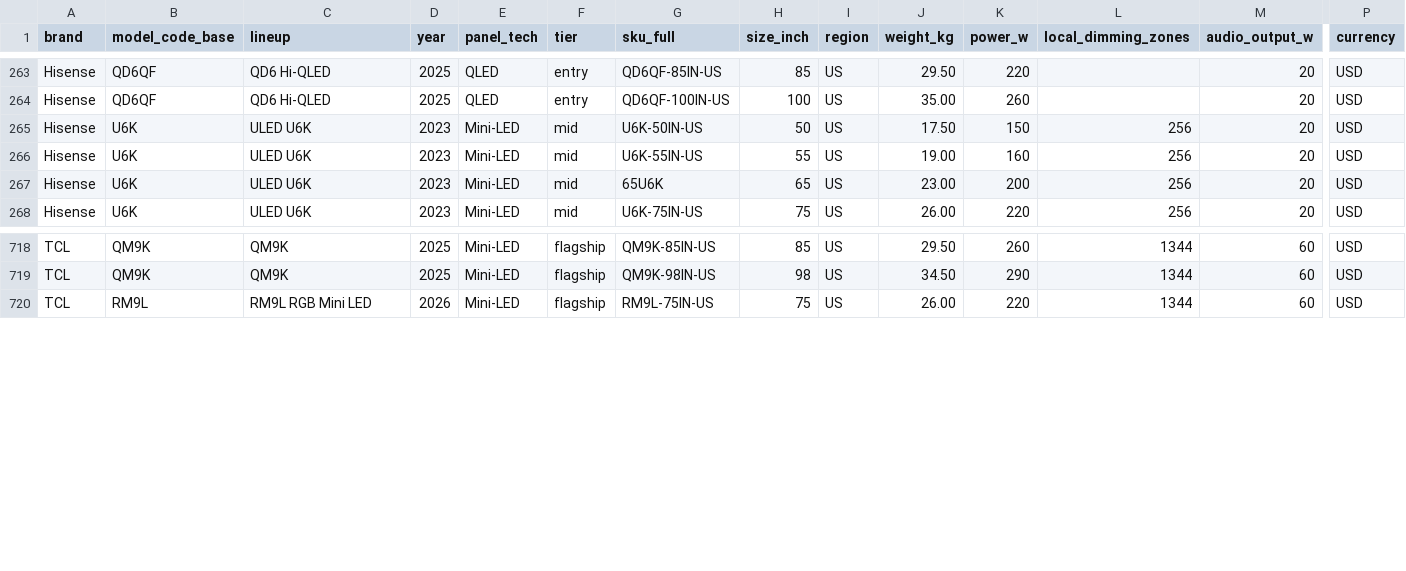
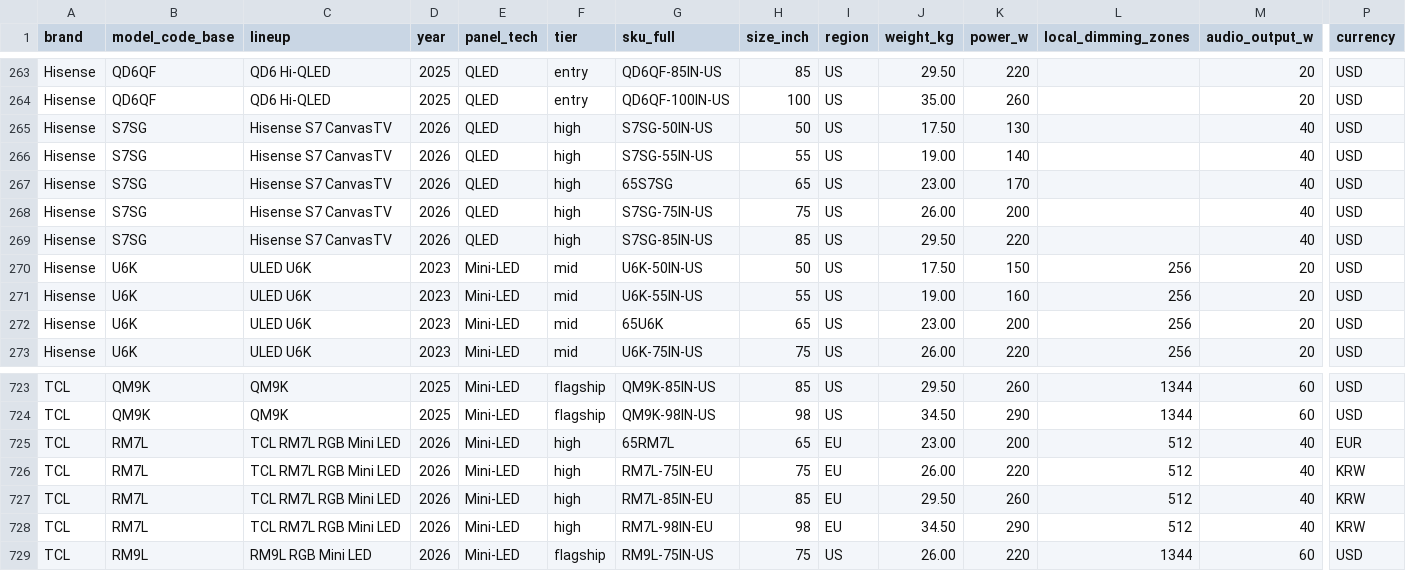
Before and after one commit to teleb98/TV_DB, a CSV file: data/exports/tvspec_variants.csv, drawn as a sheet; only a part is shown, gaps mark what is left out; rows hold the shown columns only; the diff names each change by its address in the sheet, - before the commit and + after, or states it on an @@ line.

```diff
--- a/data/exports/tvspec_variants.csv
+++ b/data/exports/tvspec_variants.csv
+row 265: Hisense | S7SG | Hisense S7 CanvasTV | 2026 | QLED | high | S7SG-50IN-US | 50 | US | 17.50 | 130 |  | 40 | USD
+row 266: Hisense | S7SG | Hisense S7 CanvasTV | 2026 | QLED | high | S7SG-55IN-US | 55 | US | 19.00 | 140 |  | 40 | USD
+row 267: Hisense | S7SG | Hisense S7 CanvasTV | 2026 | QLED | high | 65S7SG | 65 | US | 23.00 | 170 |  | 40 | USD
+row 268: Hisense | S7SG | Hisense S7 CanvasTV | 2026 | QLED | high | S7SG-75IN-US | 75 | US | 26.00 | 200 |  | 40 | USD
+row 269: Hisense | S7SG | Hisense S7 CanvasTV | 2026 | QLED | high | S7SG-85IN-US | 85 | US | 29.50 | 220 |  | 40 | USD
+row 725: TCL | RM7L | TCL RM7L RGB Mini LED | 2026 | Mini-LED | high | 65RM7L | 65 | EU | 23.00 | 200 | 512 | 40 | EUR
+row 726: TCL | RM7L | TCL RM7L RGB Mini LED | 2026 | Mini-LED | high | RM7L-75IN-EU | 75 | EU | 26.00 | 220 | 512 | 40 | KRW
+row 727: TCL | RM7L | TCL RM7L RGB Mini LED | 2026 | Mini-LED | high | RM7L-85IN-EU | 85 | EU | 29.50 | 260 | 512 | 40 | KRW
+row 728: TCL | RM7L | TCL RM7L RGB Mini LED | 2026 | Mini-LED | high | RM7L-98IN-EU | 98 | EU | 34.50 | 290 | 512 | 40 | KRW
```
Also changed, not shown: data/exports/tvspec_models.csv, 9 other files.
